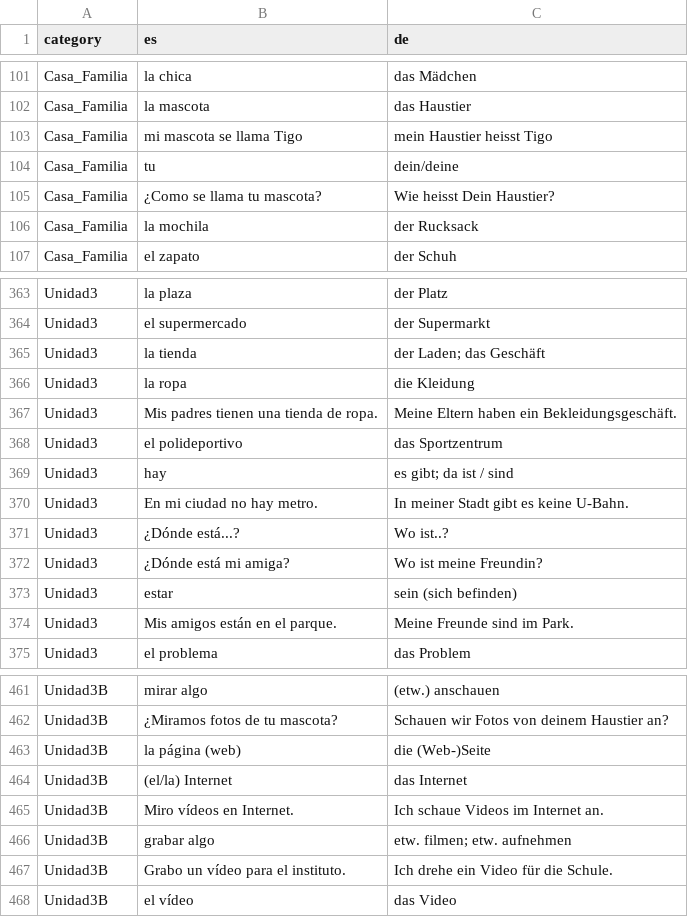
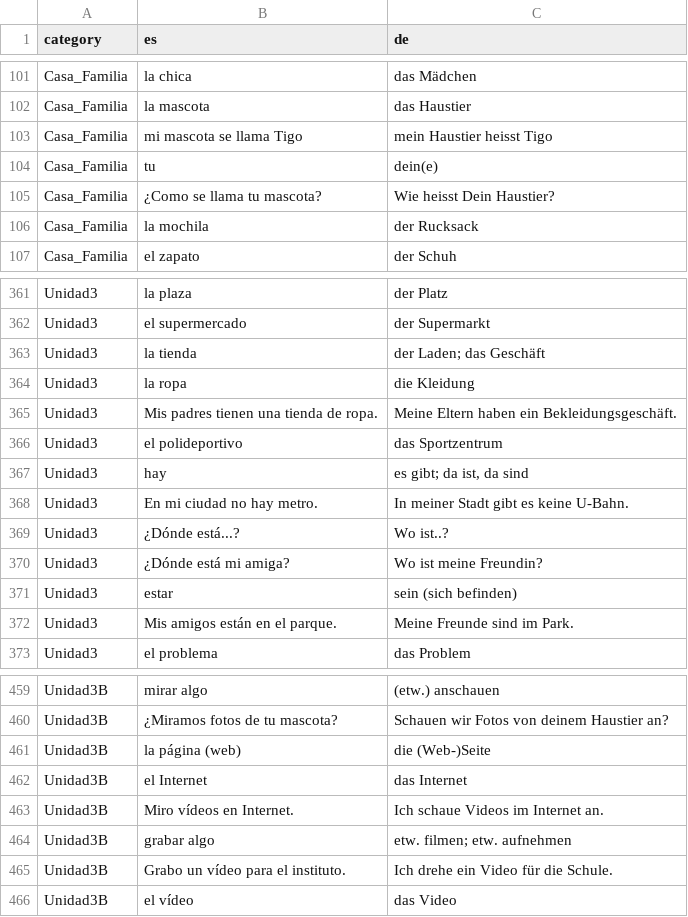
Before and after one commit to adriemel/tap-to-vocab, a TSV file: data/words.tsv, drawn as a sheet; only a part is shown, gaps mark what is left out; the diff covers the shown part only.

```diff
--- a/data/words.tsv
+++ b/data/words.tsv
@@ -103,3 +103,3 @@ Casa_Familia	la mascota	das Haustier
 Casa_Familia	mi mascota se llama Tigo	mein Haustier heisst Tigo
-Casa_Familia	tu	dein/deine
+Casa_Familia	tu	dein(e)
 Casa_Familia	¿Como se llama tu mascota?	Wie heisst Dein Haustier?
@@ -368,3 +366,3 @@ Unidad3	Mis padres tienen una tienda de ropa.	Meine Eltern haben ein Bekleidungs
 Unidad3	el polideportivo	das Sportzentrum
-Unidad3	hay	es gibt; da ist / sind
+Unidad3	hay	es gibt; da ist, da sind
 Unidad3	En mi ciudad no hay metro.	In meiner Stadt gibt es keine U-Bahn.
@@ -463,3 +461,3 @@ Unidad3B	¿Miramos fotos de tu mascota?	Schauen wir Fotos von deinem Haustier an
 Unidad3B	la página (web)	die (Web-)Seite
-Unidad3B	(el/la) Internet	das Internet
+Unidad3B	el Internet	das Internet
 Unidad3B	Miro vídeos en Internet.	Ich schaue Videos im Internet an.
```
Also changed, not shown: 1 added row, 3 removed rows and 7 edited cells elsewhere in this file.
